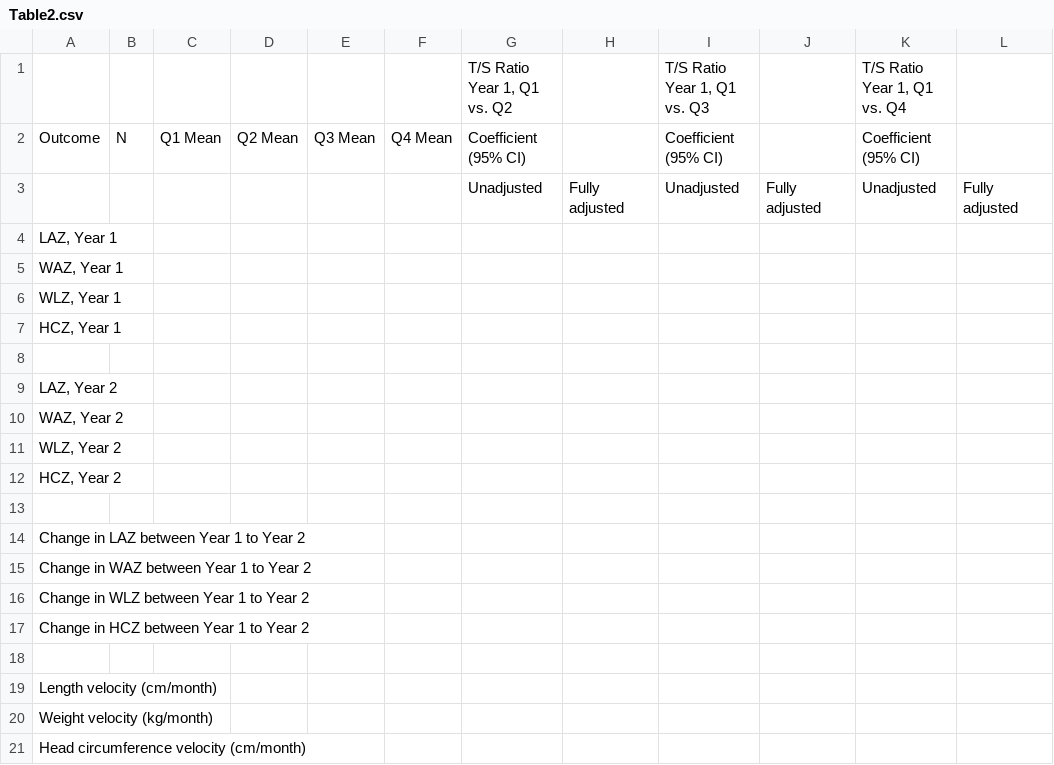
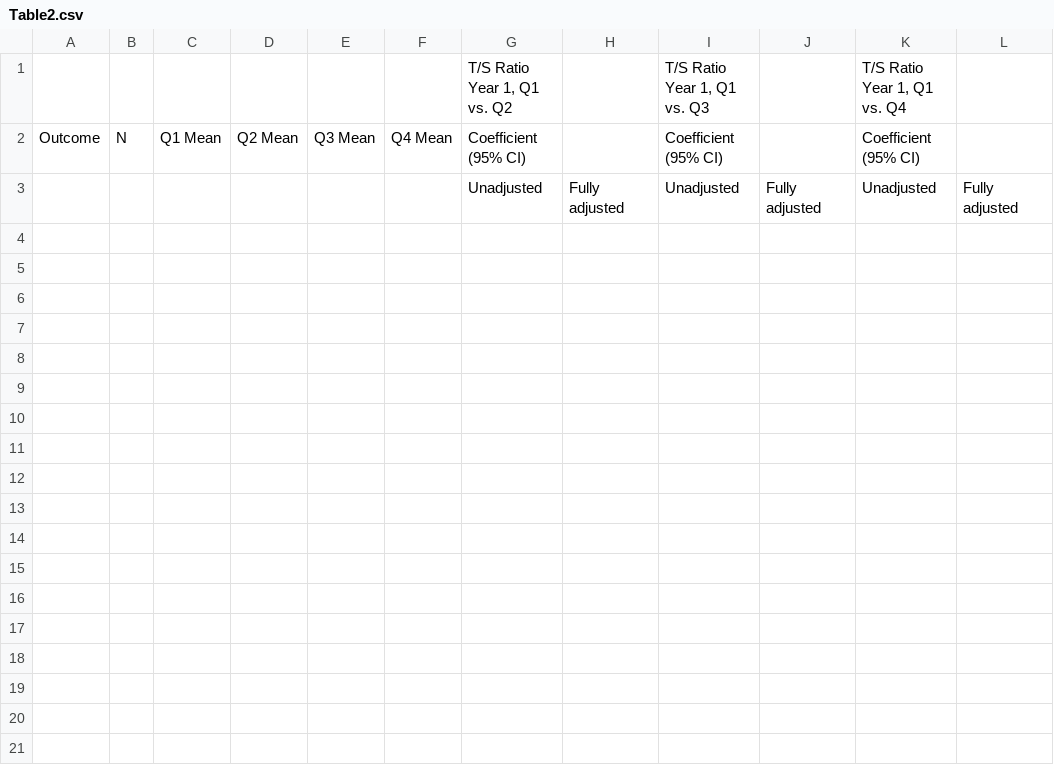
Before and after one commit to washb-eed-substudies/ee-secondary, a CSV file: tables/Table2.csv, drawn as a sheet.

Commit message:
Add files via upload

```diff
--- a/tables/Table2.csv
+++ b/tables/Table2.csv
@@ -3,19 +3 @@ Outcome,N,Q1 Mean,Q2 Mean,Q3 Mean,Q4 Mean,Coefficient (95% CI),,Coefficient (95%
 ,,,,,,Unadjusted,Fully adjusted     ,Unadjusted,Fully adjusted     ,Unadjusted,Fully adjusted
-"LAZ, Year 1",,,,,,,,,,,
-"WAZ, Year 1",,,,,,,,,,,
-"WLZ, Year 1",,,,,,,,,,,
-"HCZ, Year 1",,,,,,,,,,,
-,,,,,,,,,,,
-"LAZ, Year 2",,,,,,,,,,,
-"WAZ, Year 2",,,,,,,,,,,
-"WLZ, Year 2",,,,,,,,,,,
-"HCZ, Year 2",,,,,,,,,,,
-,,,,,,,,,,,
-Change in LAZ between Year 1 to Year 2,,,,,,,,,,,
-Change in WAZ between Year 1 to Year 2,,,,,,,,,,,
-Change in WLZ between Year 1 to Year 2,,,,,,,,,,,
-Change in HCZ between Year 1 to Year 2,,,,,,,,,,,
-,,,,,,,,,,,
-Length velocity            (cm/month),,,,,,,,,,,
-Weight velocity             (kg/month),,,,,,,,,,,
-Head circumference velocity (cm/month),,,,,,,,,,,
```
